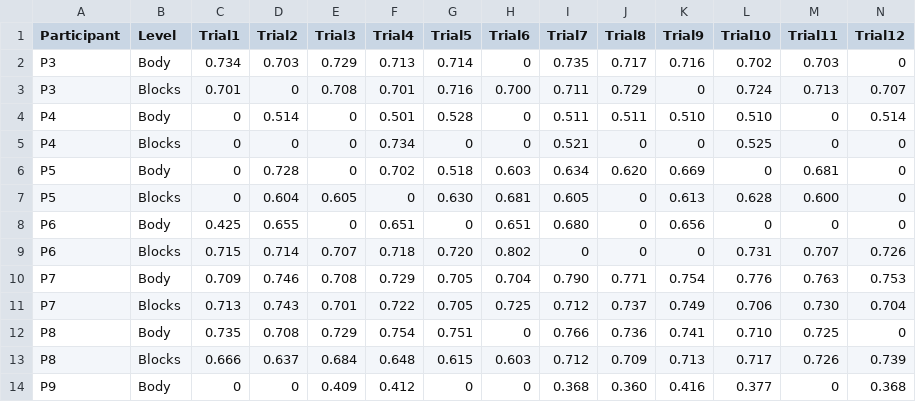
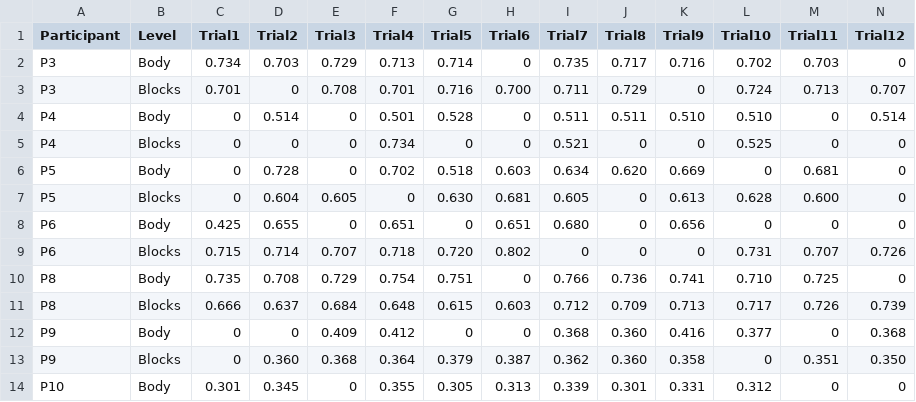
Before and after one commit to The-Bestest/CleanVillainousPreprocessor, a CSV file: thresholds.csv, drawn as a sheet; only a part is shown; the shorter side is filled out with more unchanged rows; rows hold the shown columns only; the diff names each change by its address in the sheet, - before the commit and + after, or states it on an @@ line.

Commit message:
Remove incomplete data

```diff
--- a/thresholds.csv
+++ b/thresholds.csv
-row 10: P7 | Body | 0.709 | 0.746 | 0.708 | 0.729 | 0.705 | 0.704 | 0.790 | 0.771 | 0.754 | 0.776 | 0.763 | 0.753
-row 11: P7 | Blocks | 0.713 | 0.743 | 0.701 | 0.722 | 0.705 | 0.725 | 0.712 | 0.737 | 0.749 | 0.706 | 0.730 | 0.704
```
Also changed, not shown: 1 other file.
